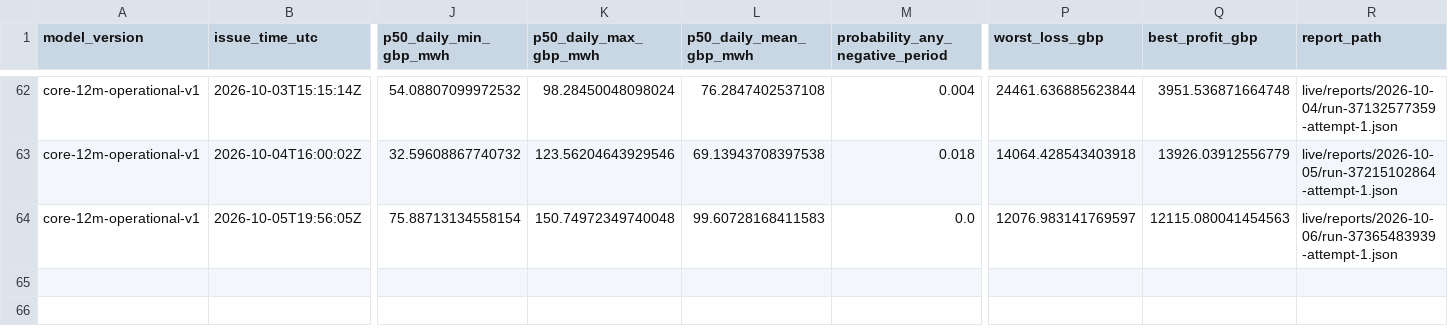
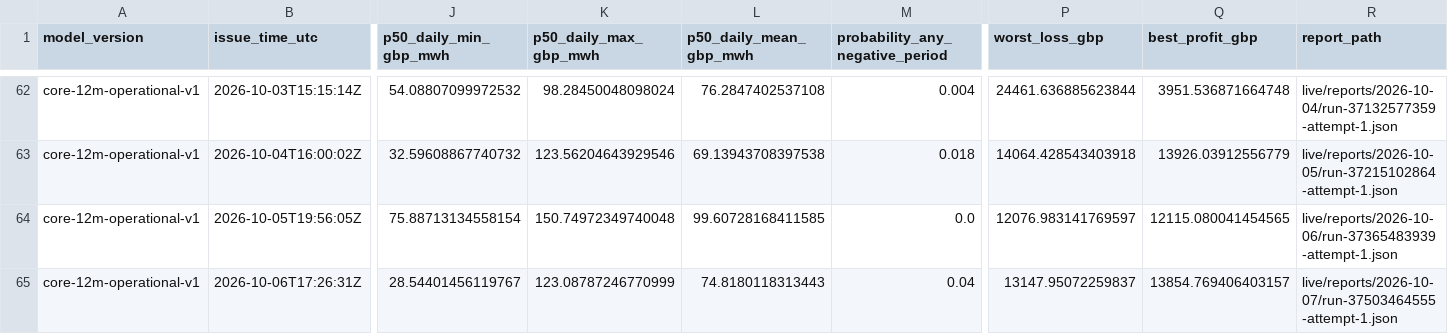
Before and after one commit to Evanssdas/GB-Platform-2, a CSV file: live/risk_log.csv, drawn as a sheet; only a part is shown, gaps mark what is left out; rows hold the shown columns only; the diff names each change by its address in the sheet, - before the commit and + after, or states it on an @@ line.

```diff
--- a/live/risk_log.csv
+++ b/live/risk_log.csv
-L64 (p50_daily_mean_gbp_mwh): 99.60728168411583
+L64 (p50_daily_mean_gbp_mwh): 99.60728168411585
-Q64 (best_profit_gbp): 12115.080041454563
+Q64 (best_profit_gbp): 12115.080041454565
+row 65: core-12m-operational-v1 | 2026-10-06T17:26:31Z | 28.54401456119767 | 123.08787246770999 | 74.8180118313443 | 0.04 | 13147.95072259837 | 13854.769406403157 | live/reports/2026-10-07/run-37503464555-attempt-1.json
```
Also changed, not shown: logs/daily_summary.csv, logs/forecast_history.csv, 17 other files.
